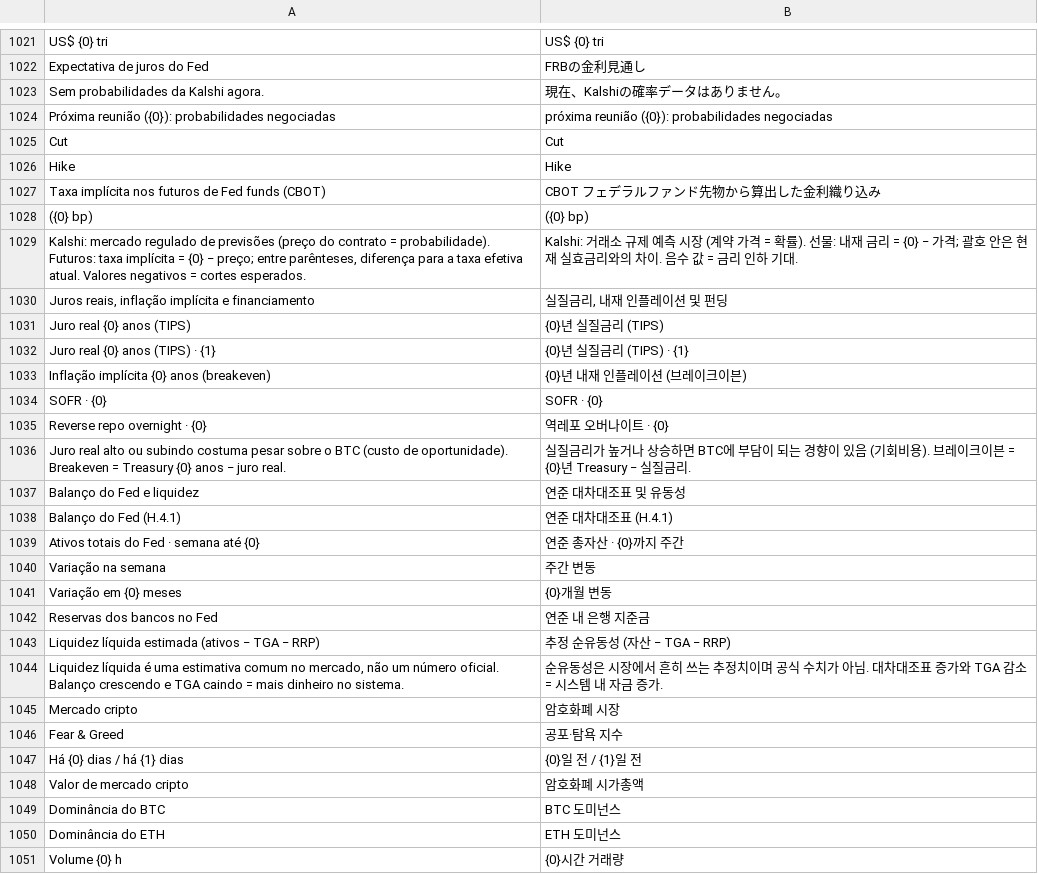
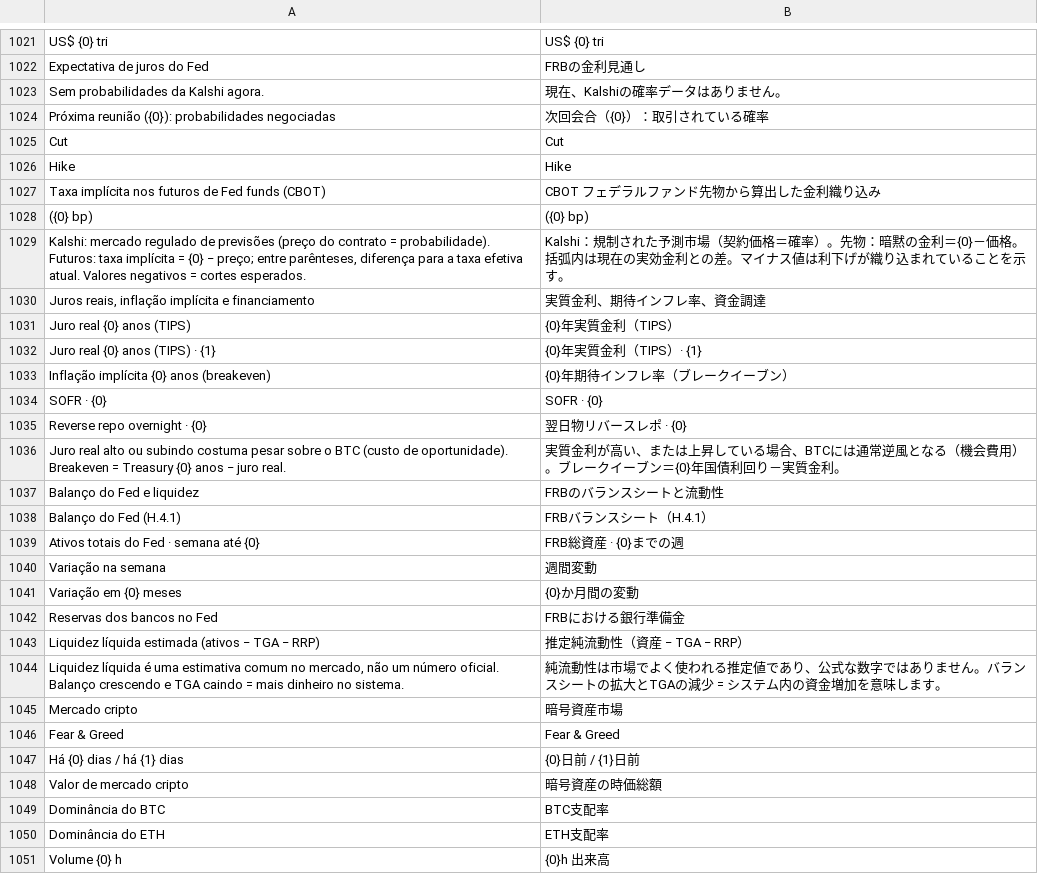
Before and after one commit to mateusccunha2024-ai/RadarBTC-, a TSV file: terminal/src/main/resources/i18n/ja.tsv, drawn as a sheet; only a part is shown, gaps mark what is left out; the diff covers the shown part only.

```diff
--- a/terminal/src/main/resources/i18n/ja.tsv
+++ b/terminal/src/main/resources/i18n/ja.tsv
@@ -1023,3 +1023,3 @@ Expectativa de juros do Fed	FRBの金利見通し
 Sem probabilidades da Kalshi agora.	現在、Kalshiの確率データはありません。
-Próxima reunião ({0}): probabilidades negociadas	próxima reunião ({0}): probabilidades negociadas
+Próxima reunião ({0}): probabilidades negociadas	次回会合（{0}）：取引されている確率
 Cut	Cut
@@ -1028,24 +1028,24 @@ Taxa implícita nos futuros de Fed funds (CBOT)	CBOT フェデラルファンド
  ({0} bp)	 ({0} bp)
-Kalshi: mercado regulado de previsões (preço do contrato = probabilidade). Futuros: taxa implícita = {0} − preço; entre parênteses, diferença para a taxa efetiva atual. Valores negativos = cortes esperados.	Kalshi: 거래소 규제 예측 시장 (계약 가격 = 확률). 선물: 내재 금리 = {0} − 가격; 괄호 안은 현재 실효금리와의 차이. 음수 값 = 금리 인하 기대.
-Juros reais, inflação implícita e financiamento	실질금리, 내재 인플레이션 및 펀딩
-Juro real {0} anos (TIPS)	{0}년 실질금리 (TIPS)
-Juro real {0} anos (TIPS) · {1}	{0}년 실질금리 (TIPS) · {1}
-Inflação implícita {0} anos (breakeven)	{0}년 내재 인플레이션 (브레이크이븐)
+Kalshi: mercado regulado de previsões (preço do contrato = probabilidade). Futuros: taxa implícita = {0} − preço; entre parênteses, diferença para a taxa efetiva atual. Valores negativos = cortes esperados.	Kalshi：規制された予測市場（契約価格＝確率）。先物：暗黙の金利＝{0}－価格。括弧内は現在の実効金利との差。マイナス値は利下げが織り込まれていることを示す。
+Juros reais, inflação implícita e financiamento	実質金利、期待インフレ率、資金調達
+Juro real {0} anos (TIPS)	{0}年実質金利（TIPS）
+Juro real {0} anos (TIPS) · {1}	{0}年実質金利（TIPS）· {1}
+Inflação implícita {0} anos (breakeven)	{0}年期待インフレ率（ブレークイーブン）
 SOFR · {0}	SOFR · {0}
-Reverse repo overnight · {0}	역레포 오버나이트 · {0}
-Juro real alto ou subindo costuma pesar sobre o BTC (custo de oportunidade). Breakeven = Treasury {0} anos − juro real.	실질금리가 높거나 상승하면 BTC에 부담이 되는 경향이 있음 (기회비용). 브레이크이븐 = {0}년 Treasury − 실질금리.
-Balanço do Fed e liquidez	연준 대차대조표 및 유동성
-Balanço do Fed (H.4.1)	연준 대차대조표 (H.4.1)
-Ativos totais do Fed · semana até {0}	연준 총자산 · {0}까지 주간
-Variação na semana	주간 변동
-Variação em {0} meses	{0}개월 변동
-Reservas dos bancos no Fed	연준 내 은행 지준금
-Liquidez líquida estimada (ativos − TGA − RRP)	추정 순유동성 (자산 − TGA − RRP)
-Liquidez líquida é uma estimativa comum no mercado, não um número oficial. Balanço crescendo e TGA caindo = mais dinheiro no sistema.	순유동성은 시장에서 흔히 쓰는 추정치이며 공식 수치가 아님. 대차대조표 증가와 TGA 감소 = 시스템 내 자금 증가.
-Mercado cripto	암호화폐 시장
-Fear & Greed	공포·탐욕 지수
-Há {0} dias / há {1} dias	{0}일 전 / {1}일 전
-Valor de mercado cripto	암호화폐 시가총액
-Dominância do BTC	BTC 도미넌스
-Dominância do ETH	ETH 도미넌스
-Volume {0} h	{0}시간 거래량
+Reverse repo overnight · {0}	翌日物リバースレポ · {0}
+Juro real alto ou subindo costuma pesar sobre o BTC (custo de oportunidade). Breakeven = Treasury {0} anos − juro real.	実質金利が高い、または上昇している場合、BTCには通常逆風となる（機会費用）。ブレークイーブン＝{0}年国債利回り－実質金利。
+Balanço do Fed e liquidez	FRBのバランスシートと流動性
+Balanço do Fed (H.4.1)	FRBバランスシート（H.4.1）
+Ativos totais do Fed · semana até {0}	FRB総資産 · {0}までの週
+Variação na semana	週間変動
+Variação em {0} meses	{0}か月間の変動
+Reservas dos bancos no Fed	FRBにおける銀行準備金
+Liquidez líquida estimada (ativos − TGA − RRP)	推定純流動性（資産 − TGA − RRP）
+Liquidez líquida é uma estimativa comum no mercado, não um número oficial. Balanço crescendo e TGA caindo = mais dinheiro no sistema.	純流動性は市場でよく使われる推定値であり、公式な数字ではありません。バランスシートの拡大とTGAの減少 = システム内の資金増加を意味します。
+Mercado cripto	暗号資産市場
+Fear & Greed	Fear & Greed
+Há {0} dias / há {1} dias	{0}日前 / {1}日前
+Valor de mercado cripto	暗号資産の時価総額
+Dominância do BTC	BTC支配率
+Dominância do ETH	ETH支配率
+Volume {0} h	{0}h 出来高
```
Also changed, not shown: 32 edited cells elsewhere in this file, terminal/src/main/resources/i18n/ru.tsv, terminal/src/main/resources/i18n/zh.tsv.
